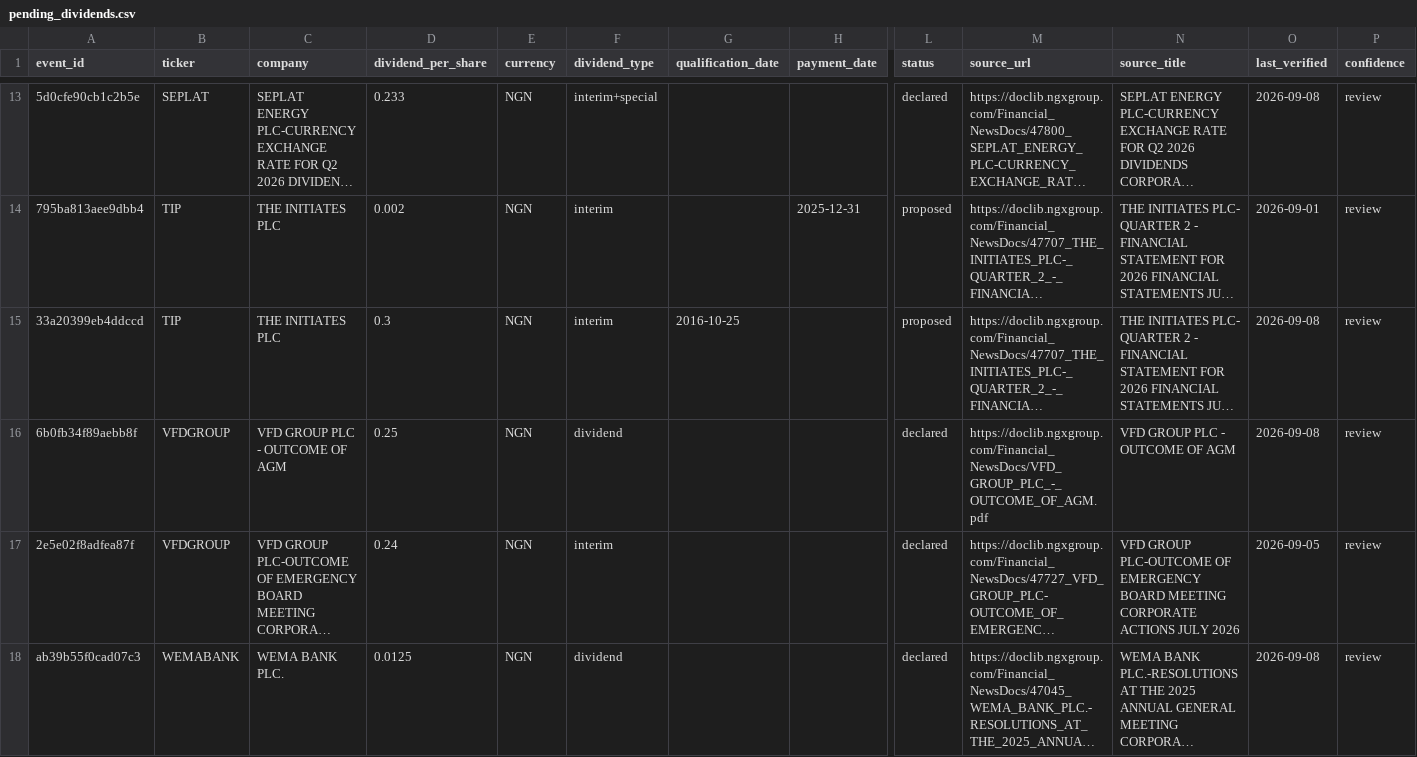
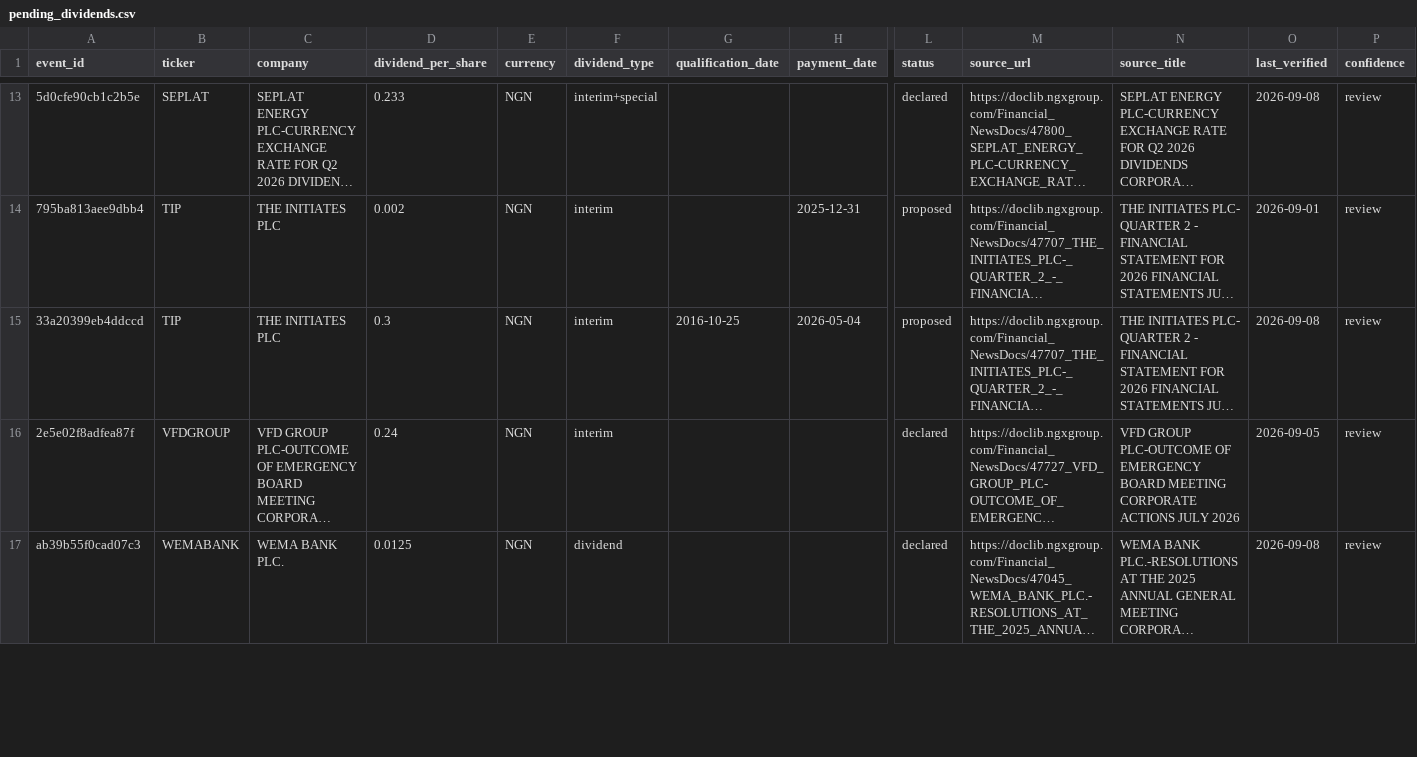
Before and after one commit to osargrrgrn/nairasheets-dividend-feed, a CSV file: docs/pending_dividends.csv, drawn as a sheet; only a part is shown, gaps mark what is left out; long unchanged cells end in …; removed rows and columns are numbered as before the commit, all else as after; rows hold the shown columns only; the diff covers the shown part only; the diff names each change by its address in the sheet, - before the commit and + after, or states it on an @@ line.

```diff
--- a/docs/pending_dividends.csv
+++ b/docs/pending_dividends.csv
-H15 (payment_date): (empty)
+H15 (payment_date): 2026-05-04
-row 16: 6b0fb34f89aebb8f | VFDGROUP | VFD GROUP PLC - OUTCOME OF AGM | 0.25 | NGN | dividend |  |  | declared | https://doclib.ngxgroup.com/Financial_NewsDocs/VFD_GROUP_PLC_-_OUTCOME_OF_AGM.pdf | VFD GROUP PLC - OUTCOME OF AGM | 2026-09-08 | review
```
Also changed, not shown: 1 added row and 5 edited cells elsewhere in this file, docs/dividends.csv, 5 other files.
